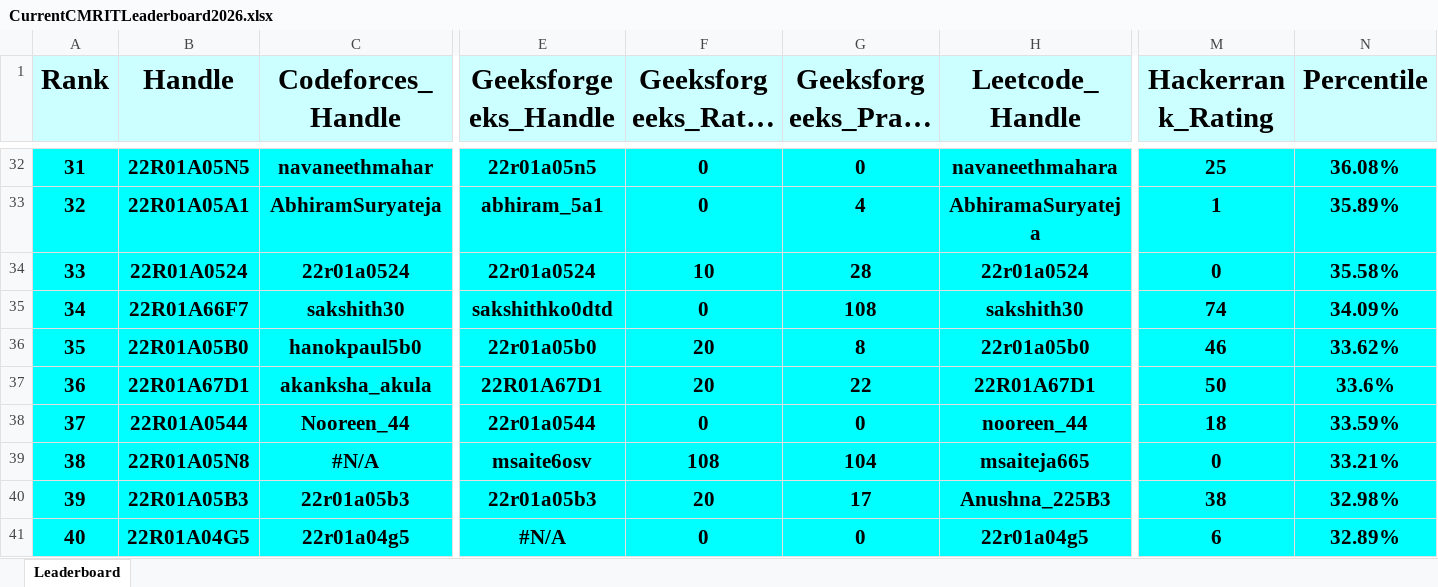
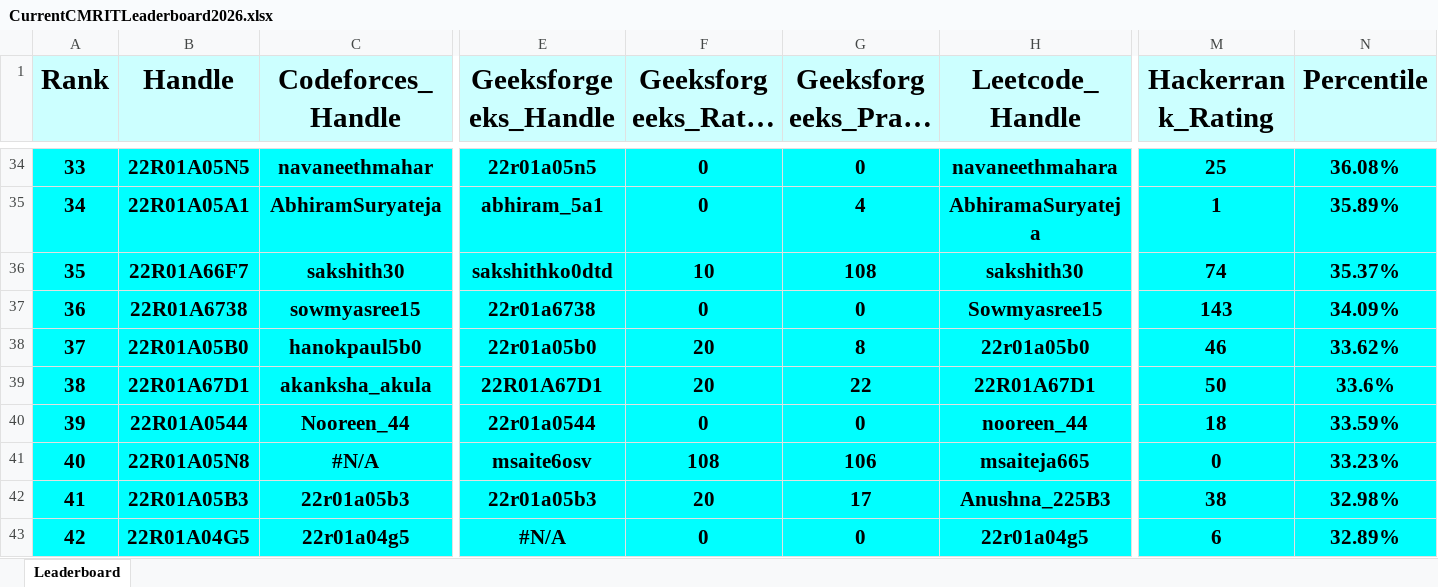
Before and after one commit to gabyah92/CMRIT2026Leaderboard, an Excel workbook: Leaderboards/CurrentCMRITLeaderboard2026.xlsx, sheet Leaderboard, drawn as a sheet; only a part is shown, gaps mark what is left out; long unchanged cells end in …; values as stored, in another font and other column widths than the file's, no borders; removed rows and columns are numbered as before the commit, all else as after; rows hold the shown columns only; the diff covers the shown part only; the diff names each change by its address in the sheet, - before the commit and + after, or states it on an @@ line.

```diff
--- a/Leaderboards/CurrentCMRITLeaderboard2026.xlsx (sheet Leaderboard)
+++ b/Leaderboards/CurrentCMRITLeaderboard2026.xlsx (sheet Leaderboard)
@@ column A (Rank) renumbered between rows 11 and 420 @@
-row 34: 33 | 22R01A0524 | 22r01a0524 | 22r01a0524 | 10 | 28 | 22r01a0524 | 0 | 35.58%
-F36 (Geeksforgeeks_Rating): 0
+F36 (Geeksforgeeks_Rating): 10
-N36 (Percentile): 34.09%
+N36 (Percentile): 35.37%
+row 37: 36 | 22R01A6738 | sowmyasree15 | 22r01a6738 | 0 | 0 | Sowmyasree15 | 143 | 34.09%
-G41 (Geeksforgeeks_Practice_Rating): 104
+G41 (Geeksforgeeks_Practice_Rating): 106
-N41 (Percentile): 33.21%
+N41 (Percentile): 33.23%
```
Also changed, not shown: 12 added rows, 12 removed rows and 6 edited cells elsewhere in this sheet.
